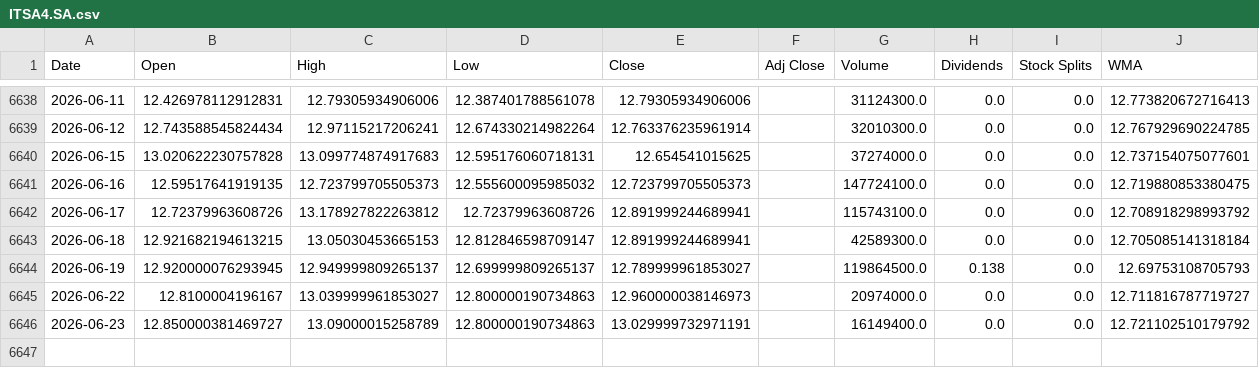
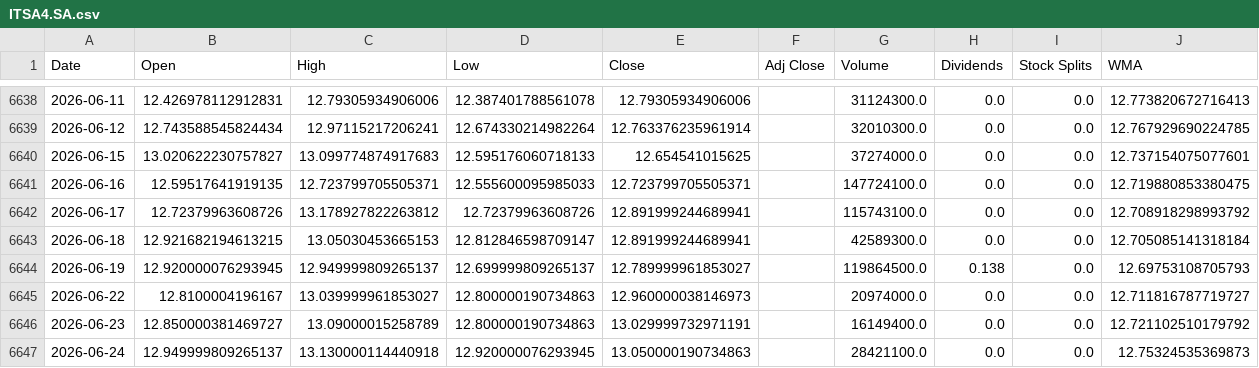
Before and after one commit to LeoRodaelli/investAI, a CSV file: ITSA4.SA.csv, drawn as a sheet; only a part is shown, gaps mark what is left out.

```diff
--- a/ITSA4.SA.csv
+++ b/ITSA4.SA.csv
@@ -6639,4 +6639,4 @@ Date,Open,High,Low,Close,Adj Close,Volume,Dividends,Stock Splits,WMA
 2026-06-12,12.743588545824434,12.97115217206241,12.674330214982264,12.763376235961914,,32010300.0,0.0,0.0,12.767929690224785
-2026-06-15,13.020622230757828,13.099774874917683,12.595176060718131,12.654541015625,,37274000.0,0.0,0.0,12.737154075077601
-2026-06-16,12.59517641919135,12.723799705505373,12.555600095985032,12.723799705505373,,147724100.0,0.0,0.0,12.719880853380475
+2026-06-15,13.020622230757827,13.099774874917683,12.595176060718133,12.654541015625,,37274000.0,0.0,0.0,12.737154075077601
+2026-06-16,12.59517641919135,12.723799705505371,12.555600095985033,12.723799705505371,,147724100.0,0.0,0.0,12.719880853380475
 2026-06-17,12.72379963608726,13.178927822263812,12.72379963608726,12.891999244689941,,115743100.0,0.0,0.0,12.708918298993792
@@ -6646 +6646,2 @@ Date,Open,High,Low,Close,Adj Close,Volume,Dividends,Stock Splits,WMA
 2026-06-23,12.850000381469727,13.09000015258789,12.800000190734863,13.029999732971191,,16149400.0,0.0,0.0,12.721102510179792
+2026-06-24,12.949999809265137,13.130000114440918,12.920000076293945,13.050000190734863,,28421100.0,0.0,0.0,12.75324535369873
```
Also changed, not shown: AAPL.csv, AMZO34.SA.csv, 7 other files.
